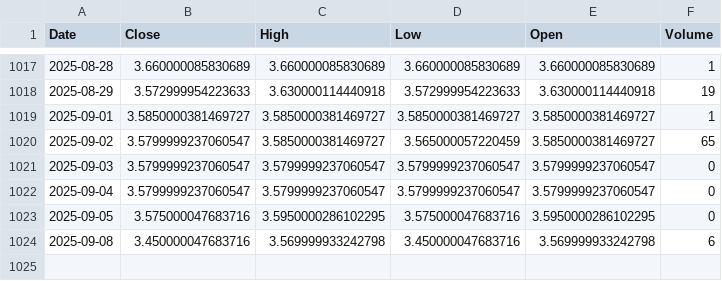
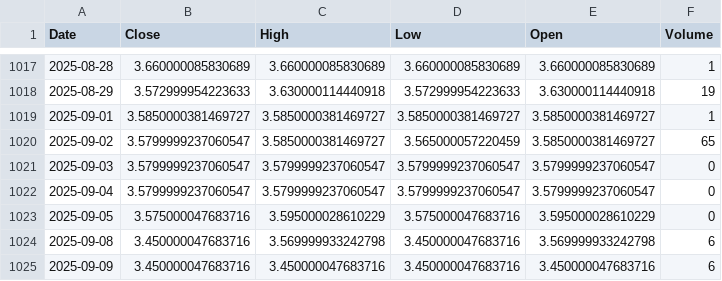
Before and after one commit to alitalbi/storage_data_fy, a CSV file: 2YY=F.csv, drawn as a sheet; only a part is shown, gaps mark what is left out.

Commit message:
Update 2YY=F.csv with latest hourly data

```diff
--- a/2YY=F.csv
+++ b/2YY=F.csv
@@ -1022,3 +1022,4 @@ Date,Close,High,Low,Open,Volume
 2025-09-04,3.5799999237060547,3.5799999237060547,3.5799999237060547,3.5799999237060547,0
-2025-09-05,3.575000047683716,3.5950000286102295,3.575000047683716,3.5950000286102295,0
+2025-09-05,3.575000047683716,3.595000028610229,3.575000047683716,3.595000028610229,0
 2025-09-08,3.450000047683716,3.569999933242798,3.450000047683716,3.569999933242798,6
+2025-09-09,3.450000047683716,3.450000047683716,3.450000047683716,3.450000047683716,6
```
